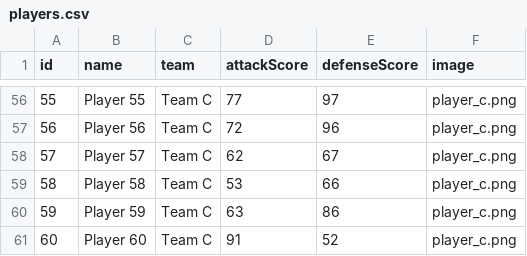
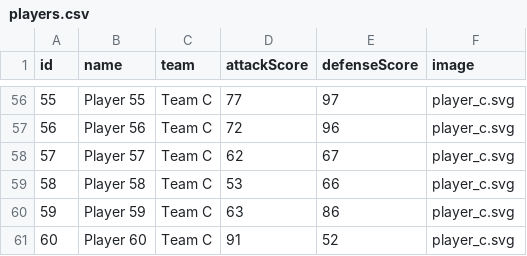
Before and after one commit to arjanjohan/aleo-football, a CSV file: public/players.csv, drawn as a sheet; only a part is shown, gaps mark what is left out; the diff covers the shown part only.

```diff
--- a/public/players.csv
+++ b/public/players.csv
@@ -56,6 +56,6 @@ id,name,team,attackScore,defenseScore,image
-55,Player 55,Team C,77,97,player_c.png
-56,Player 56,Team C,72,96,player_c.png
-57,Player 57,Team C,62,67,player_c.png
-58,Player 58,Team C,53,66,player_c.png
-59,Player 59,Team C,63,86,player_c.png
-60,Player 60,Team C,91,52,player_c.png
+55,Player 55,Team C,77,97,player_c.svg
+56,Player 56,Team C,72,96,player_c.svg
+57,Player 57,Team C,62,67,player_c.svg
+58,Player 58,Team C,53,66,player_c.svg
+59,Player 59,Team C,63,86,player_c.svg
+60,Player 60,Team C,91,52,player_c.svg
```
Also changed, not shown: 54 edited cells elsewhere in this file, 1 other file.
